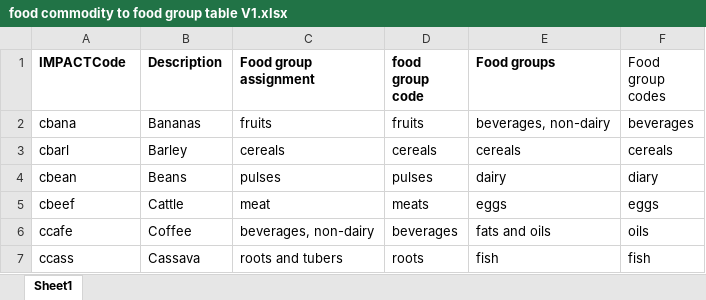
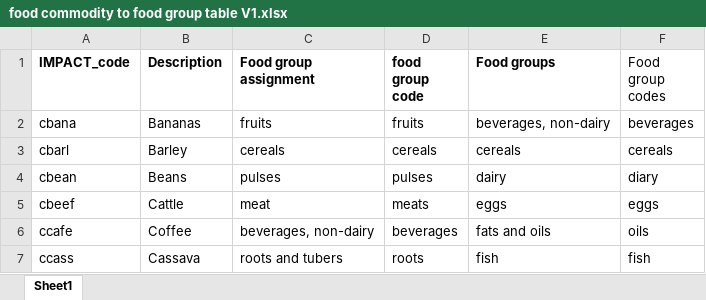
Before and after one commit to GeraldCNelson/nutrientModeling, an Excel workbook: data/food commodity to food group table V1.xlsx, sheet Sheet1, drawn as a sheet; only a part is shown; values as stored, in another font and other column widths than the file's, no borders; the diff names each change by its address in the sheet, - before the commit and + after, or states it on an @@ line.

```diff
--- a/data/food commodity to food group table V1.xlsx (sheet Sheet1)
+++ b/data/food commodity to food group table V1.xlsx (sheet Sheet1)
-A1: IMPACTCode
+A1: IMPACT_code
```
Also changed, not shown: data/DRI EAR valuesV2.xlsx, data/USDA GFS IMPACT V5.xlsx, 4 other files.
